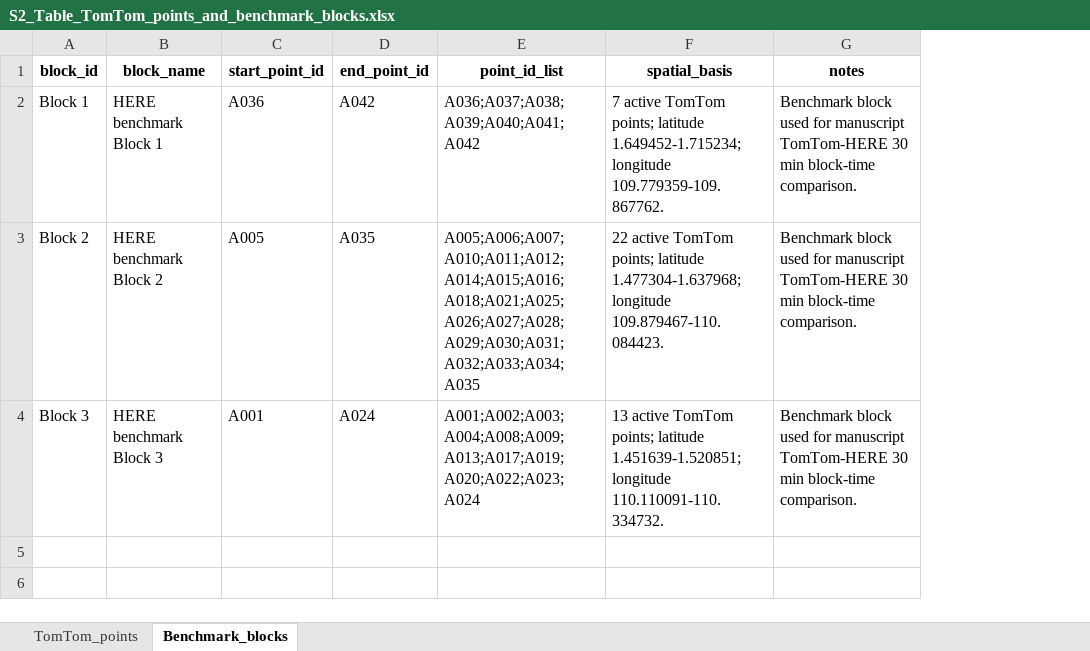
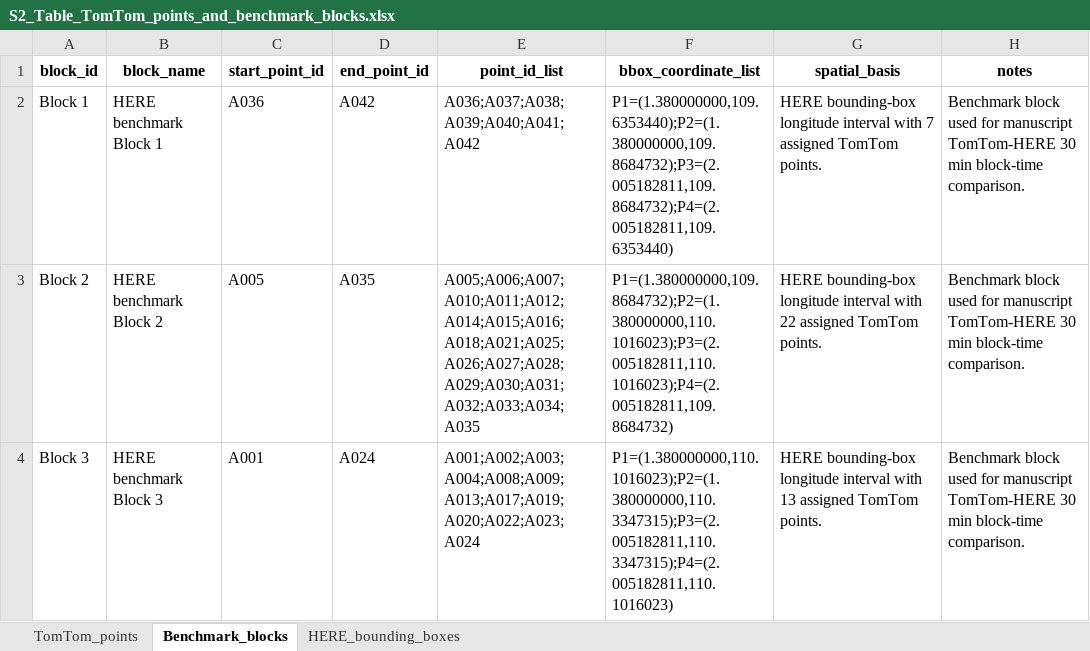
Before and after one commit to tasadapullo-svg/PanBorneo-TOMTOM-HERE-FCD-Workflow-Reproducibility-2026, an Excel workbook: supporting_information/S2_Table_TomTom_points_and_benchmark_blocks.xlsx, sheet Benchmark_blocks, drawn as a sheet; values as stored, in another font and other column widths than the file's, no borders; addresses are those after the commit; the diff names each change by its address in the sheet, - before the commit and + after, or states it on an @@ line.

Commit message:
Add coordinate metadata for public release

```diff
--- a/supporting_information/S2_Table_TomTom_points_and_benchmark_blocks.xlsx (sheet Benchmark_blocks)
+++ b/supporting_information/S2_Table_TomTom_points_and_benchmark_blocks.xlsx (sheet Benchmark_blocks)
+sheet tab: HERE_bounding_boxes
+column F (bbox_coordinate_list), rows 2-4: P1=(1.380000000,109.6353440);P2=(1.380000000,109.8684732);P3=(2.005182811,109.8684732);P4=(2.005182811,109.6353440) | P1=(1.380000000,109.8684732);P2=(1.380000000,110.1016023);P3=(2.005182811,110.1016023);P4=(2.005182811,109.8684732) | P1=(1.380000000,110.1016023);P2=(1.380000000,110.3347315);P3=(2.005182811,110.3347315);P4=(2.005182811,110.1016023)
-G2 (spatial_basis): 7 active TomTom points; latitude 1.649452-1.715234; longitude 109.779359-109.867762.
+G2 (spatial_basis): HERE bounding-box longitude interval with 7 assigned TomTom points.
-G3 (spatial_basis): 22 active TomTom points; latitude 1.477304-1.637968; longitude 109.879467-110.084423.
+G3 (spatial_basis): HERE bounding-box longitude interval with 22 assigned TomTom points.
-G4 (spatial_basis): 13 active TomTom points; latitude 1.451639-1.520851; longitude 110.110091-110.334732.
+G4 (spatial_basis): HERE bounding-box longitude interval with 13 assigned TomTom points.
```
Also changed, not shown: sheet TomTom_points, supporting_information/S3_Table_Data_dictionary_and_indicator_direction.xlsx, 9 other files.
